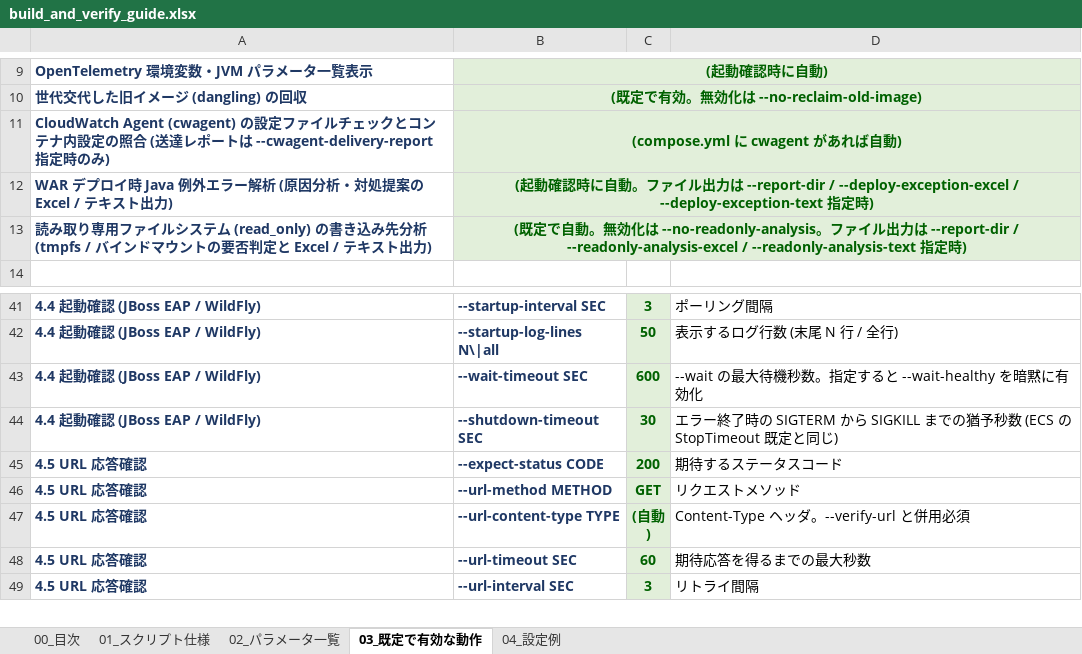
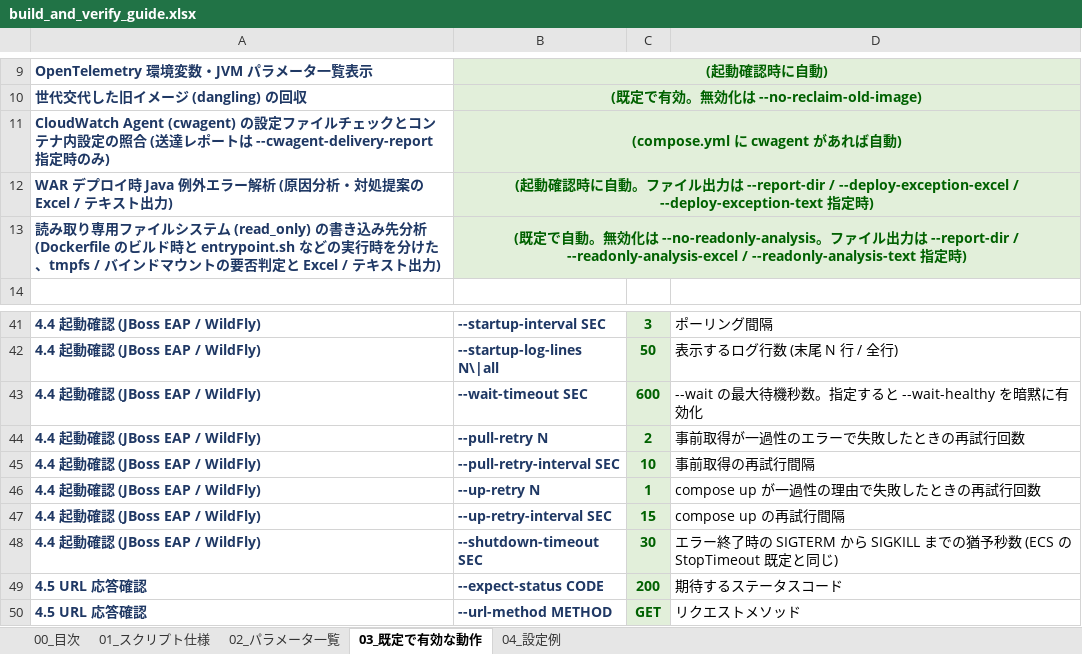
Before and after one commit to ProjectRubyRing/Container_Compose_Build_Push_v2_from_Codex, an Excel workbook: docs/build_and_verify_guide.xlsx, sheet 03_既定で有効な動作, drawn as a sheet; only a part is shown, gaps mark what is left out; the shorter side is filled out with more unchanged rows; values as stored, in another font and other column widths than the file's, no borders; the diff names each change by its address in the sheet, - before the commit and + after, or states it on an @@ line.

```diff
--- a/docs/build_and_verify_guide.xlsx (sheet 03_既定で有効な動作)
+++ b/docs/build_and_verify_guide.xlsx (sheet 03_既定で有効な動作)
-A13: …先分析 (tmpfs / バイン…
+A13: …先分析 (Dockerfile のビルド時と entrypoint.sh などの実行時を分けた、tmpfs / バイン…
+row 44: 4.4 起動確認 (JBoss EAP / WildFly) | --pull-retry N | 2 | 事前取得が一過性のエラーで失敗したときの再試行回数
+row 45: 4.4 起動確認 (JBoss EAP / WildFly) | --pull-retry-interval SEC | 10 | 事前取得の再試行間隔
+row 46: 4.4 起動確認 (JBoss EAP / WildFly) | --up-retry N | 1 | compose up が一過性の理由で失敗したときの再試行回数
+row 47: 4.4 起動確認 (JBoss EAP / WildFly) | --up-retry-interval SEC | 15 | compose up の再試行間隔
```
Also changed, not shown: sheet 02_パラメータ一覧, sheet 01_スクリプト仕様, sheet 00_目次, sheet 04_設定例, docs/scripts_reference.xlsx, 6 other files.
